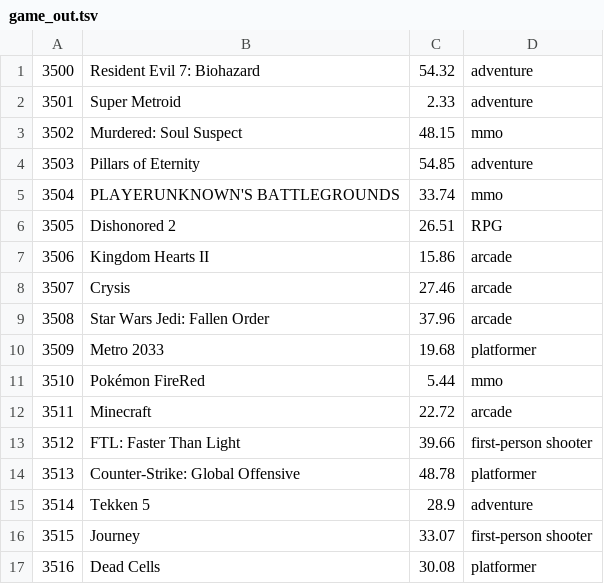
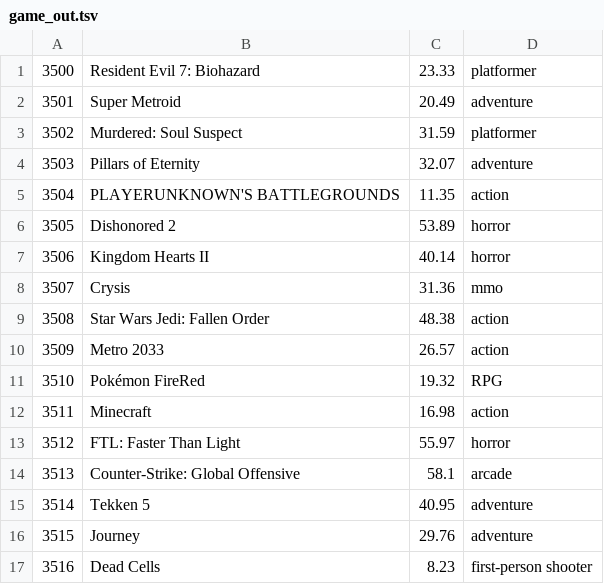
Before and after one commit to Williampsp1/DMS_Project, a TSV file: data/game_out.tsv, drawn as a sheet; only a part is shown; the diff covers the shown part only.

```diff
--- a/data/game_out.tsv
+++ b/data/game_out.tsv
@@ -1,17 +1,17 @@
-3500	Resident Evil 7: Biohazard	54.32	adventure
-3501	Super Metroid	2.33	adventure
-3502	Murdered: Soul Suspect	48.15	mmo
-3503	Pillars of Eternity	54.85	adventure
-3504	PLAYERUNKNOWN'S BATTLEGROUNDS	33.74	mmo
-3505	Dishonored 2	26.51	RPG
-3506	Kingdom Hearts II	15.86	arcade
-3507	Crysis	27.46	arcade
-3508	Star Wars Jedi: Fallen Order	37.96	arcade
-3509	Metro 2033	19.68	platformer
-3510	Pokémon FireRed	5.44	mmo
-3511	Minecraft	22.72	arcade
-3512	FTL: Faster Than Light	39.66	first-person shooter
-3513	Counter-Strike: Global Offensive	48.78	platformer
-3514	Tekken 5	28.9	adventure
-3515	Journey	33.07	first-person shooter
-3516	Dead Cells	30.08	platformer
+3500	Resident Evil 7: Biohazard	23.33	platformer
+3501	Super Metroid	20.49	adventure
+3502	Murdered: Soul Suspect	31.59	platformer
+3503	Pillars of Eternity	32.07	adventure
+3504	PLAYERUNKNOWN'S BATTLEGROUNDS	11.35	action
+3505	Dishonored 2	53.89	horror
+3506	Kingdom Hearts II	40.14	horror
+3507	Crysis	31.36	mmo
+3508	Star Wars Jedi: Fallen Order	48.38	action
+3509	Metro 2033	26.57	action
+3510	Pokémon FireRed	19.32	RPG
+3511	Minecraft	16.98	action
+3512	FTL: Faster Than Light	55.97	horror
+3513	Counter-Strike: Global Offensive	58.1	arcade
+3514	Tekken 5	40.95	adventure
+3515	Journey	29.76	adventure
+3516	Dead Cells	8.23	first-person shooter
```
Also changed, not shown: 155 edited cells elsewhere in this file, data/locale_out.tsv, data/online_order.tsv, 2 other files.
